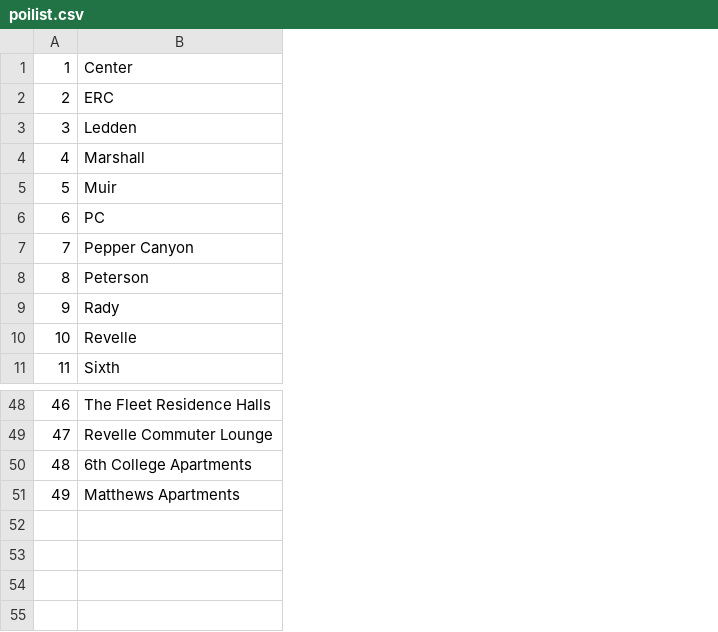
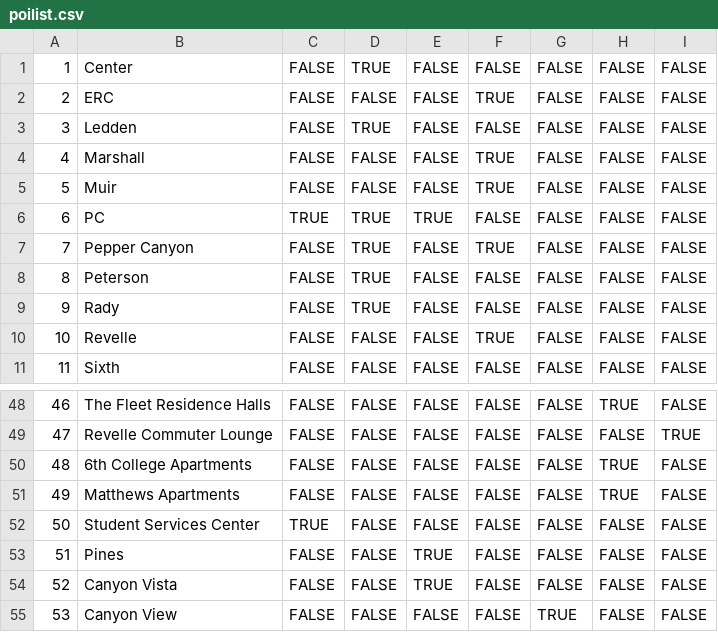
Before and after one commit to esguo/MAPS, a CSV file: app/src/main/res/raw/poilist.csv, drawn as a sheet; only a part is shown, gaps mark what is left out; the diff names each change by its address in the sheet, - before the commit and + after, or states it on an @@ line.

Commit message:
added boolean values to excel

```diff
--- a/app/src/main/res/raw/poilist.csv
+++ b/app/src/main/res/raw/poilist.csv
+column C, rows 1-11: FALSE | FALSE | FALSE | FALSE | FALSE | TRUE | FALSE | FALSE | FALSE | FALSE | FALSE; rows 48-51: all FALSE
+column D, rows 1-11: TRUE | FALSE | TRUE | FALSE | FALSE | TRUE | TRUE | TRUE | TRUE | FALSE | FALSE; rows 48-51: all FALSE
+column E, rows 1-11: FALSE | FALSE | FALSE | FALSE | FALSE | TRUE | FALSE | FALSE | FALSE | FALSE | FALSE; rows 48-51: all FALSE
+column F, rows 1-11: FALSE | TRUE | FALSE | TRUE | TRUE | FALSE | TRUE | FALSE | FALSE | TRUE | FALSE; rows 48-51: all FALSE
+column G, rows 1-11: all FALSE; rows 48-51: all FALSE
+column H, rows 1-11: all FALSE; rows 48-51: TRUE | FALSE | TRUE | TRUE
+column I, rows 1-11: all FALSE; rows 48-51: FALSE | TRUE | FALSE | FALSE
+row 52: 50 | Student Services Center | TRUE | FALSE | FALSE | FALSE | FALSE | FALSE | FALSE
+row 53: 51 | Pines | FALSE | FALSE | TRUE | FALSE | FALSE | FALSE | FALSE
+row 54: 52 | Canyon Vista | FALSE | FALSE | TRUE | FALSE | FALSE | FALSE | FALSE
+row 55: 53 | Canyon View | FALSE | FALSE | FALSE | FALSE | TRUE | FALSE | FALSE
```
